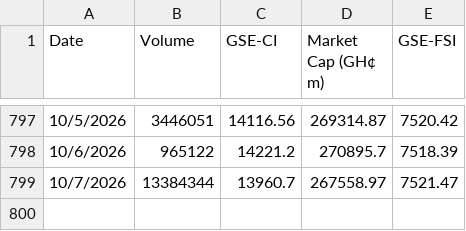
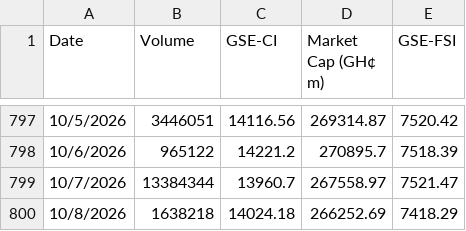
Before and after one commit to tedbarden19/Ghana-Stock-Exchange-, a CSV file: Index.csv, drawn as a sheet; only a part is shown, gaps mark what is left out; the diff names each change by its address in the sheet, - before the commit and + after, or states it on an @@ line.

```diff
--- a/Index.csv
+++ b/Index.csv
+row 800: 10/8/2026 | 1638218 | 14024.18 | 266252.69 | 7418.29
```
Also changed, not shown: 3 other files.
